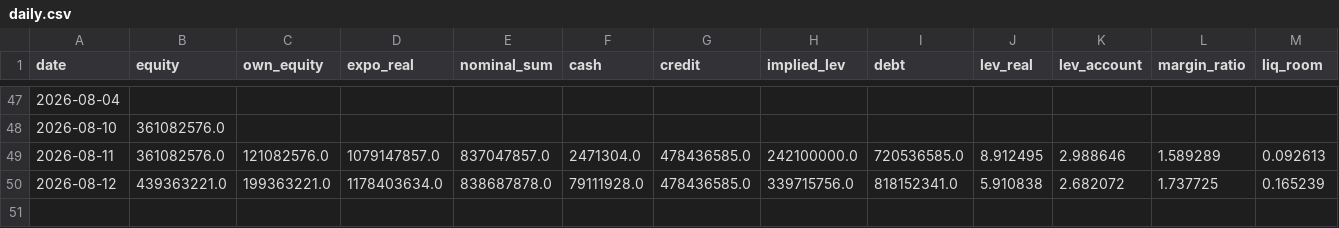
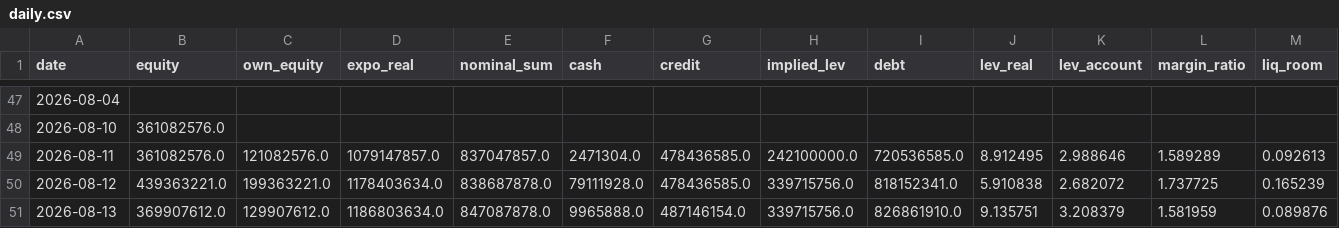
Before and after one commit to andynet2014-sudo/Github-Repository-1, a CSV file: mtm-dashboard/data/daily.csv, drawn as a sheet; only a part is shown, gaps mark what is left out; rows hold the shown columns only; the diff names each change by its address in the sheet, - before the commit and + after, or states it on an @@ line.

```diff
--- a/mtm-dashboard/data/daily.csv
+++ b/mtm-dashboard/data/daily.csv
+row 51: 2026-08-13 | 369907612.0 | 129907612.0 | 1186803634.0 | 847087878.0 | 9965888.0 | 487146154.0 | 339715756.0 | 826861910.0 | 9.135751 | 3.208379 | 1.581959 | 0.089876
```
Also changed, not shown: mtm-dashboard/data/positions.csv, mtm-dashboard/data/prices.csv, 1 other file.
